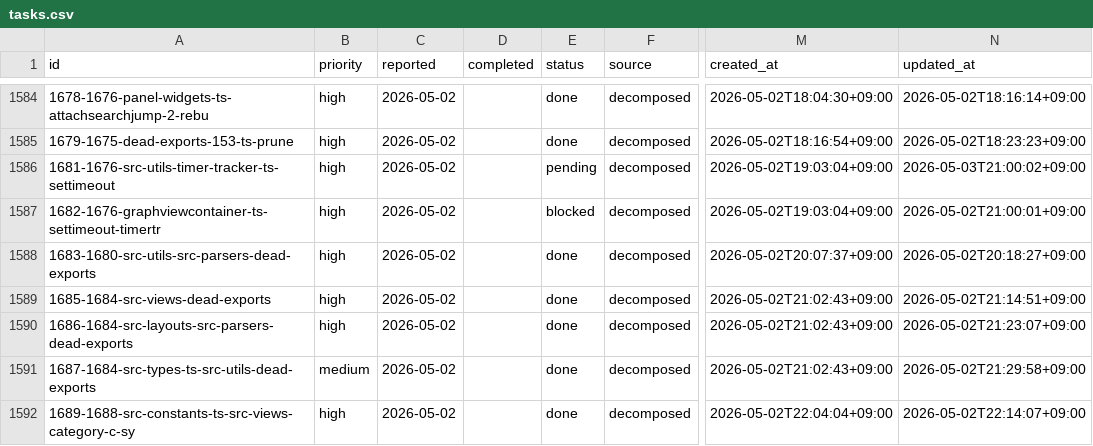
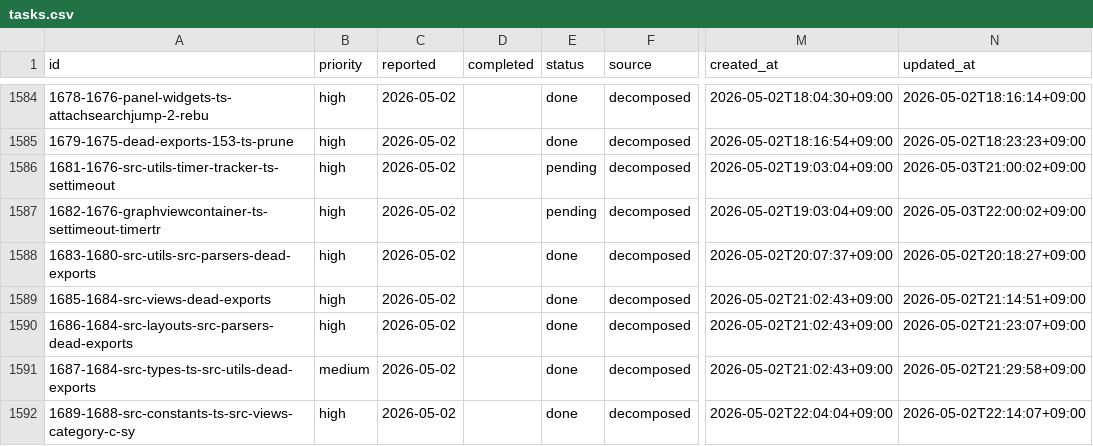
Before and after one commit to laximgqozaZZZYT/obsidian-graph-island, a CSV file: scripts/pipeline/tasks.csv, drawn as a sheet; only a part is shown, gaps mark what is left out; the diff names each change by its address in the sheet, - before the commit and + after, or states it on an @@ line.

Commit message:
chore: auto-unblock tasks 1682-1676-graphviewcontainer-ts-settimeout-timertr (24h+ stale, attempt 1/2)

```diff
--- a/scripts/pipeline/tasks.csv
+++ b/scripts/pipeline/tasks.csv
-E1587 (status): blocked
+E1587 (status): pending
-N1587 (updated_at): 2026-05-02T21:00:01+09:00
+N1587 (updated_at): 2026-05-03T22:00:02+09:00
```
